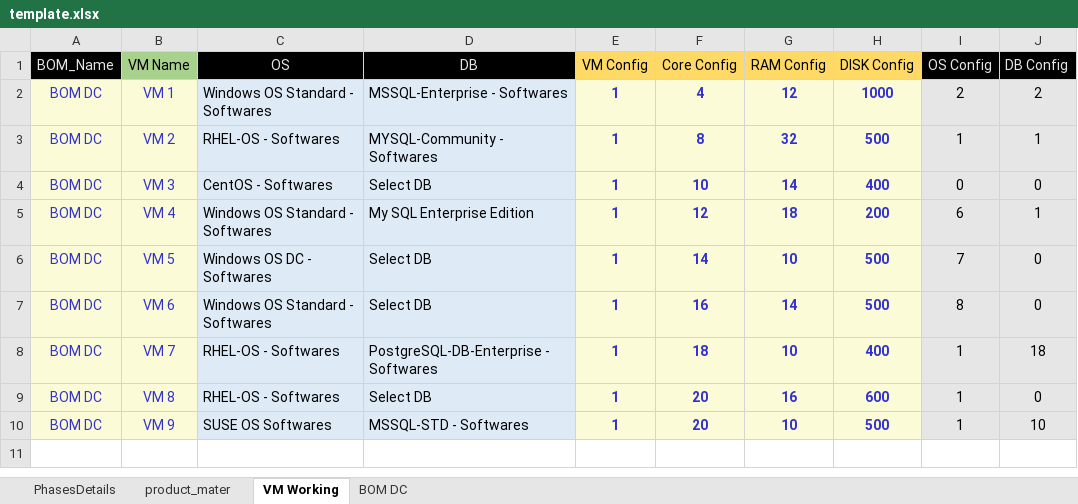
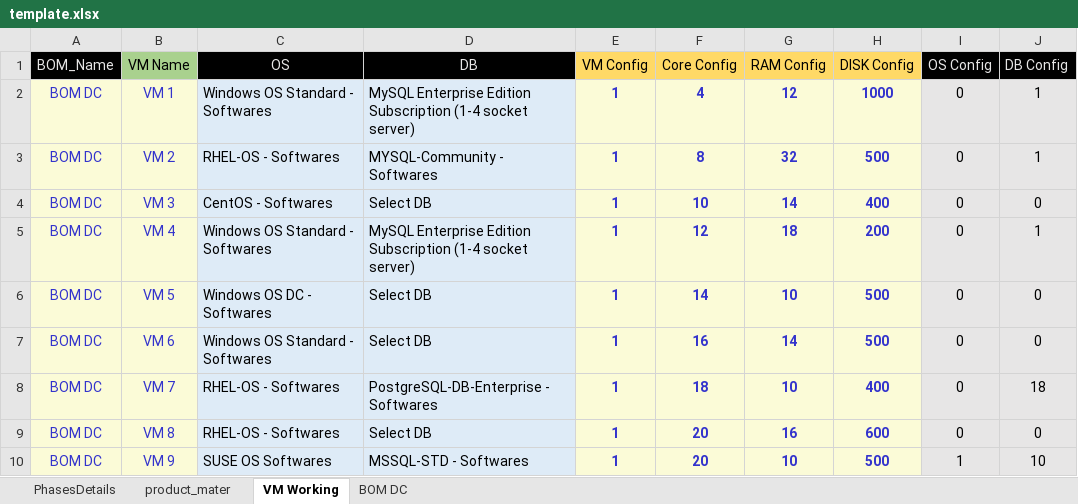
Before and after one commit to 01Pratham/excel_to_crm, an Excel workbook: controller/template.xlsx, sheet VM Working, drawn as a sheet; values as stored, in another font and other column widths than the file's, no borders; the diff names each change by its address in the sheet, - before the commit and + after, or states it on an @@ line.

```diff
--- a/controller/template.xlsx (sheet VM Working)
+++ b/controller/template.xlsx (sheet VM Working)
-D2 (DB): MSSQL-Enterprise - Softwares
+D2 (DB): MySQL Enterprise Edition Subscription (1-4 socket server)
-I2 (OS Config): 2
+I2 (OS Config): 0
-J2 (DB Config): 2
+J2 (DB Config): 1
-I3 (OS Config): 1
+I3 (OS Config): 0
-D5 (DB): My SQL Enterprise Edition
+D5 (DB): MySQL Enterprise Edition Subscription (1-4 socket server)
-I5 (OS Config): 6
+I5 (OS Config): 0
-I6 (OS Config): 7
+I6 (OS Config): 0
-I7 (OS Config): 8
+I7 (OS Config): 0
-I8:I9 (OS Config): 1
+I8:I9 (OS Config): 0
```
Also changed, not shown: sheet product_mater, formulas that keep their value, uploads/temp_uploaded_file.xlsx, 9 other files.
